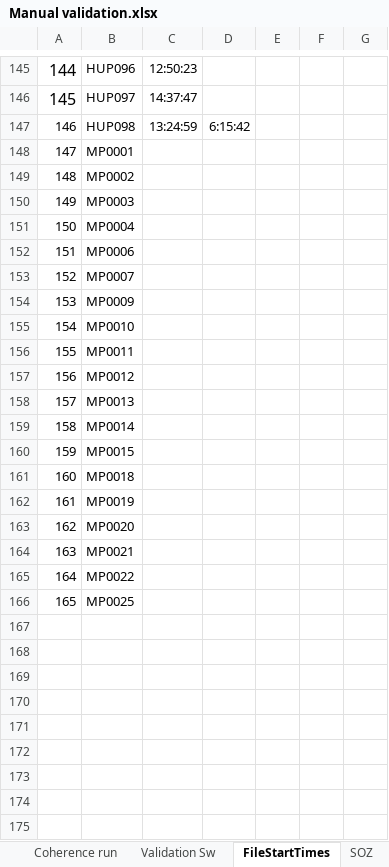
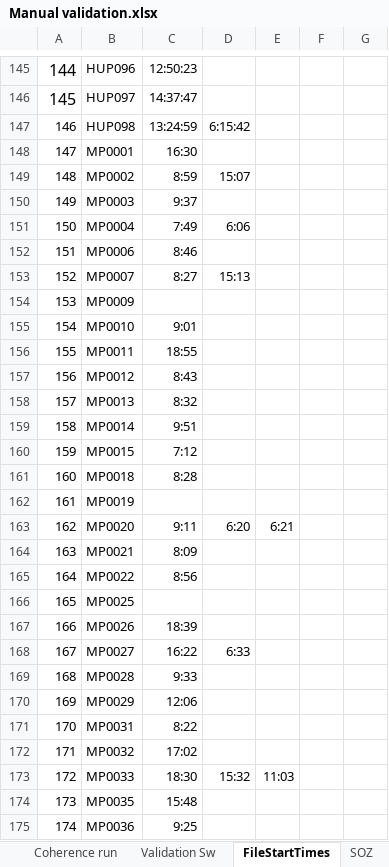
Before and after one commit to erinconrad/FC_toolbox, an Excel workbook: spike_detector/Manual validation.xlsx, sheet FileStartTimes, drawn as a sheet; only a part is shown, gaps mark what is left out; values as stored, in another font and other column widths than the file's, no borders; charts and pictures not drawn; the diff covers the shown part only; the diff names each change by its address in the sheet, - before the commit and + after, or states it on an @@ line.

```diff
--- a/spike_detector/Manual validation.xlsx (sheet FileStartTimes)
+++ b/spike_detector/Manual validation.xlsx (sheet FileStartTimes)
-C148: (empty)
+C148: 16:30
-C149: (empty)
+C149: 8:59
-D149: (empty)
+D149: 15:07
-C150: (empty)
+C150: 9:37
-C151: (empty)
+C151: 7:49
-D151: (empty)
+D151: 6:06
-C152: (empty)
+C152: 8:46
-C153: (empty)
+C153: 8:27
-D153: (empty)
+D153: 15:13
-C155: (empty)
+C155: 9:01
-C156: (empty)
+C156: 18:55
-C157: (empty)
+C157: 8:43
-C158: (empty)
+C158: 8:32
-C159: (empty)
+C159: 9:51
-C160: (empty)
+C160: 7:12
-C161: (empty)
+C161: 8:28
-C163: (empty)
+C163: 9:11
-D163: (empty)
+D163: 6:20
-E163: (empty)
+E163: 6:21
-C164: (empty)
+C164: 8:09
-C165: (empty)
+C165: 8:56
+row 167: 166 | MP0026 | 18:39
+row 168: 167 | MP0027 | 16:22 | 6:33
+row 169: 168 | MP0028 | 9:33
+row 170: 169 | MP0029 | 12:06
+row 171: 170 | MP0031 | 8:22
+row 172: 171 | MP0032 | 17:02
+row 173: 172 | MP0033 | 18:30 | 15:32 | 11:03
+row 174: 173 | MP0035 | 15:48
+row 175: 174 | MP0036 | 9:25
```
Also changed, not shown: 1 added row elsewhere in this sheet, sheet AllSeizureTimes, sheet SOZ, sheet All, sheet EDF pipeline, other sheet tabs, charts or pictures, 6 other files.
